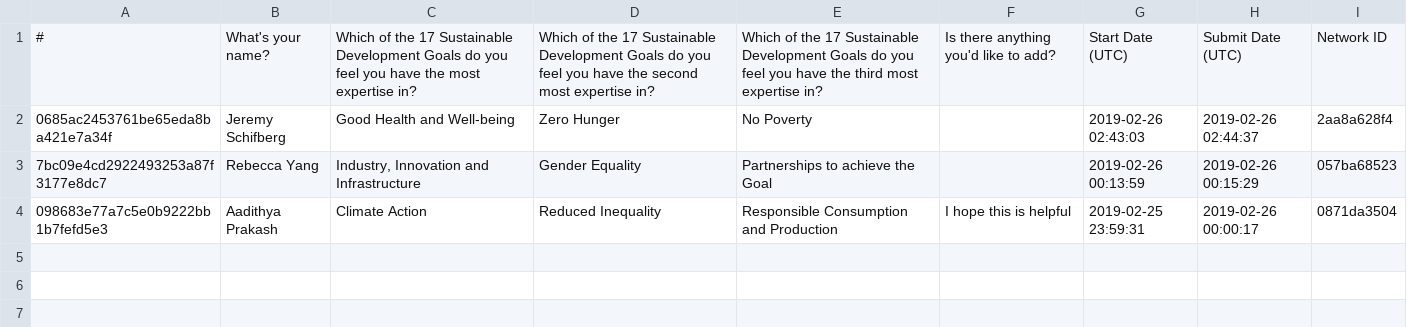
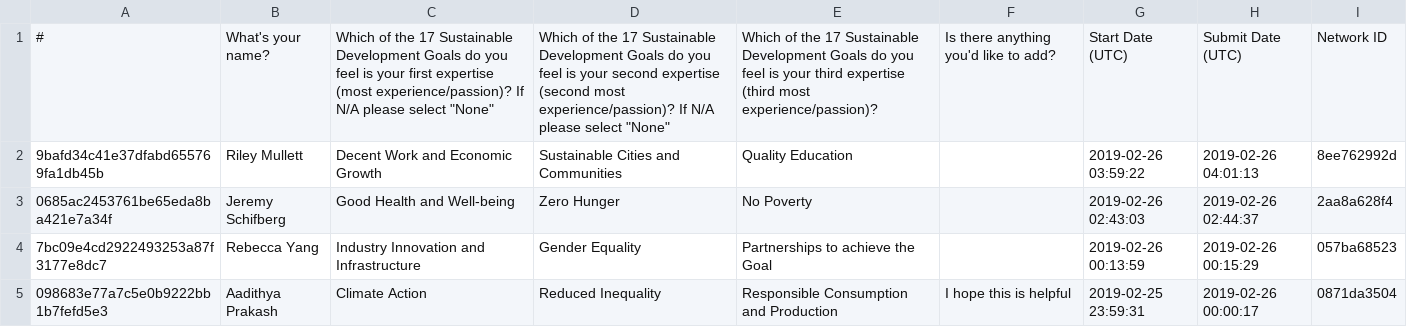
Before and after one commit to beardedtrogon/WEFGlobalShapers, a CSV file: expertise_grid/testing/responses.csv, drawn as a sheet.

Commit message:
WIP: first try at displaying grid

```diff
--- a/expertise_grid/testing/responses.csv
+++ b/expertise_grid/testing/responses.csv
@@ -1,4 +1,5 @@
-#,What's your name?,Which of the 17 Sustainable Development Goals do you feel you have the most expertise in?,Which of the 17 Sustainable Development Goals do you feel you have the second most expertise in?,Which of the 17 Sustainable Development Goals do you feel you have the third most expertise in?,Is there anything you'd like to add?,Start Date (UTC),Submit Date (UTC),Network ID
+#,What's your name?,"Which of the 17 Sustainable Development Goals do you feel is your first expertise (most experience/passion)? If N/A please select ""None""","Which of the 17 Sustainable Development Goals do you feel is your second expertise (second most experience/passion)? If N/A please select ""None""",Which of the 17 Sustainable Development Goals do you feel is your third expertise (third most experience/passion)?,Is there anything you'd like to add?,Start Date (UTC),Submit Date (UTC),Network ID
+9bafd34c41e37dfabd655769fa1db45b,Riley Mullett,Decent Work and Economic Growth,Sustainable Cities and Communities,Quality Education,,2019-02-26 03:59:22,2019-02-26 04:01:13,8ee762992d
 0685ac2453761be65eda8ba421e7a34f,Jeremy Schifberg,Good Health and Well-being,Zero Hunger,No Poverty,,2019-02-26 02:43:03,2019-02-26 02:44:37,2aa8a628f4
-7bc09e4cd2922493253a87f3177e8dc7,Rebecca Yang,"Industry, Innovation and Infrastructure",Gender Equality,Partnerships to achieve the Goal,,2019-02-26 00:13:59,2019-02-26 00:15:29,057ba68523
+7bc09e4cd2922493253a87f3177e8dc7,Rebecca Yang,"Industry Innovation and Infrastructure",Gender Equality,Partnerships to achieve the Goal,,2019-02-26 00:13:59,2019-02-26 00:15:29,057ba68523
 098683e77a7c5e0b9222bb1b7fefd5e3,Aadithya Prakash,Climate Action,Reduced Inequality,Responsible Consumption and Production,I hope this is helpful,2019-02-25 23:59:31,2019-02-26 00:00:17,0871da3504
```
Also changed, not shown: expertise_grid/sdg.csv, 2 other files.
